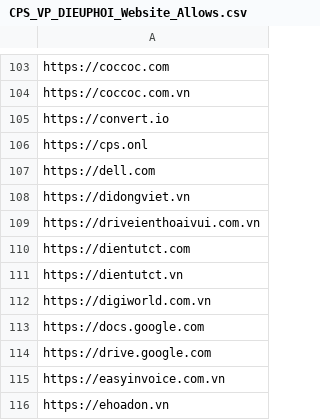
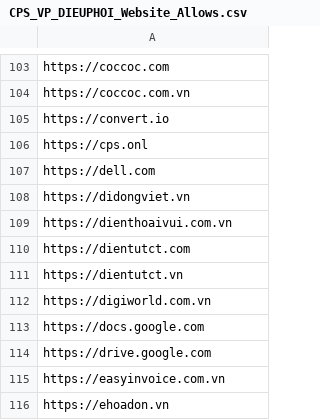
Before and after one commit to MinhThien11/CONNECT, a CSV file: CPS_VP_DIEUPHOI_Website_Allows.csv, drawn as a sheet; only a part is shown, gaps mark what is left out.

```diff
--- a/CPS_VP_DIEUPHOI_Website_Allows.csv
+++ b/CPS_VP_DIEUPHOI_Website_Allows.csv
@@ -108,3 +108,3 @@ https://dell.com,
 https://didongviet.vn,
-https://driveienthoaivui.com.vn,
+https://dienthoaivui.com.vn,
 https://dientutct.com,
```
Also changed, not shown: CPS_THUNGAN_Website_Allows.csv, CPS_VP_KTKT_Website_Allows.csv, 3 other files.
